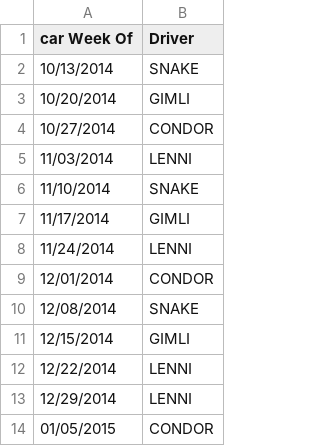
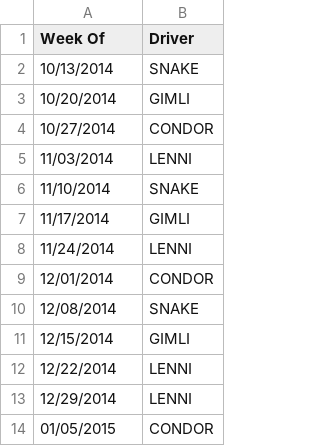
Before and after one commit to whodrivesthisweek/whodrivesthisweek.github.io, a CSV file: data.csv, drawn as a sheet.

Commit message:
Update data.csv

```diff
--- a/data.csv
+++ b/data.csv
@@ -1,2 +1,2 @@
-car Week Of,Driver
+Week Of,Driver
 "10/13/2014","SNAKE"
```
